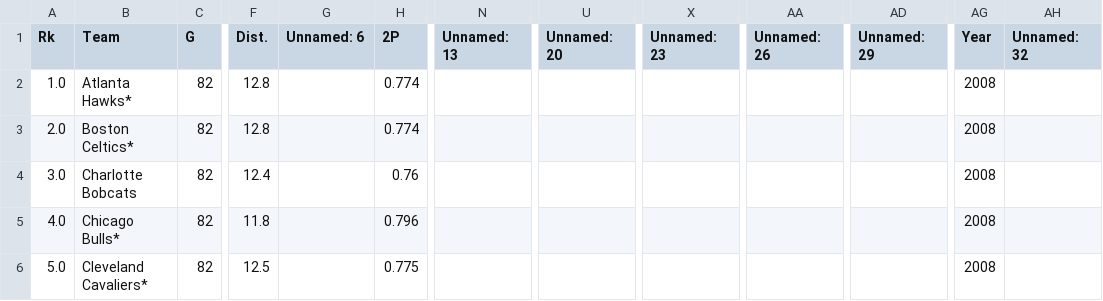
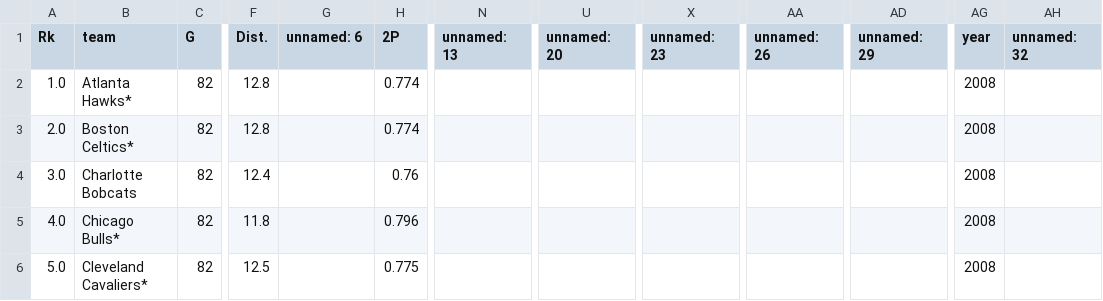
Before and after one commit to marcolagos/nba-dollar-win, a CSV file: data/opponent_shooting_stats.csv (was data/shooting_opponent.csv), drawn as a sheet; only a part is shown, gaps mark what is left out; the diff names each change by its address in the sheet, - before the commit and + after, or states it on an @@ line.

```diff
--- a/data/shooting_opponent.csv
+++ b/data/opponent_shooting_stats.csv
-B1: Team
+B1: team
-G1: Unnamed: 6
+G1: unnamed: 6
-N1: Unnamed: 13
+N1: unnamed: 13
-U1: Unnamed: 20
+U1: unnamed: 20
-X1: Unnamed: 23
+X1: unnamed: 23
-AA1: Unnamed: 26
+AA1: unnamed: 26
-AD1: Unnamed: 29
+AD1: unnamed: 29
-AG1: Year
+AG1: year
-AH1: Unnamed: 32
+AH1: unnamed: 32
```
Also changed, not shown: data/opponent_total_stats.csv, data/shooting_stats.csv, 8 other files.
